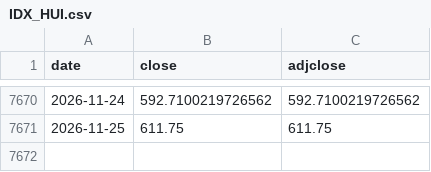
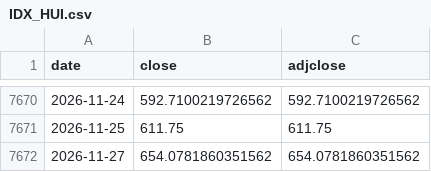
Before and after one commit to Jst-Well-Dan/gold-dashboard, a CSV file: data/raw/yahoo/IDX_HUI.csv, drawn as a sheet; only a part is shown, gaps mark what is left out; the diff names each change by its address in the sheet, - before the commit and + after, or states it on an @@ line.

```diff
--- a/data/raw/yahoo/IDX_HUI.csv
+++ b/data/raw/yahoo/IDX_HUI.csv
+row 7672: 2026-11-27 | 654.0781860351562 | 654.0781860351562
```
Also changed, not shown: data/raw/yahoo/IDX_XAU.csv, data/raw/yahoo/QQQ.csv, 19 other files.
